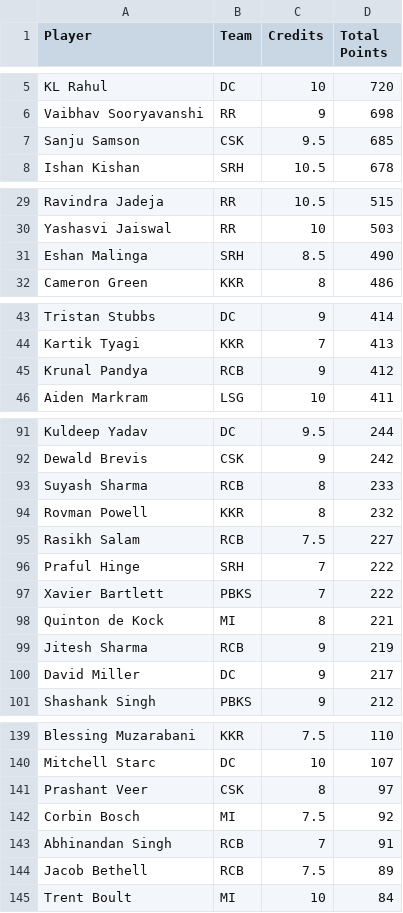
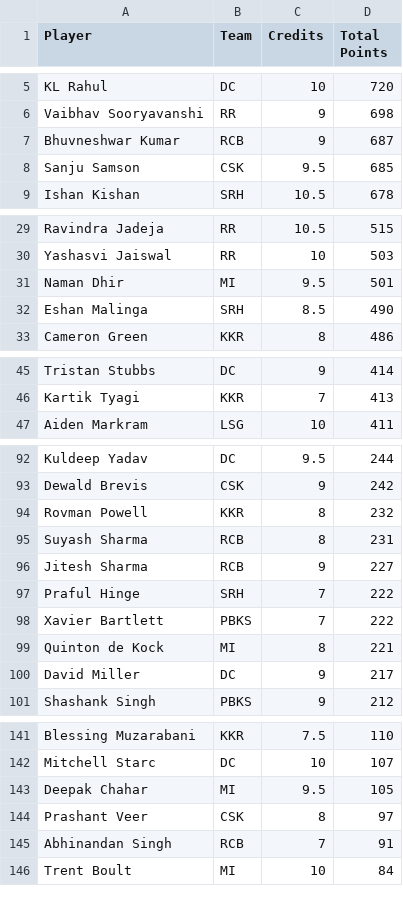
Before and after one commit to Malyala-Meghamsh/ipl-fantasy-league, a CSV file: ipl_fantasy_stats_2026-05-10.csv, drawn as a sheet; only a part is shown, gaps mark what is left out; the diff covers the shown part only.

```diff
--- a/ipl_fantasy_stats_2026-05-10.csv
+++ b/ipl_fantasy_stats_2026-05-10.csv
@@ -6,2 +6,3 @@ KL Rahul,DC,10,720
 Vaibhav Sooryavanshi,RR,9,698
+Bhuvneshwar Kumar,RCB,9,687
 Sanju Samson,CSK,9.5,685
@@ -30,2 +30,3 @@ Ravindra Jadeja,RR,10.5,515
 Yashasvi Jaiswal,RR,10,503
+Naman Dhir,MI,9.5,501
 Eshan Malinga,SRH,8.5,490
@@ -44,3 +46,2 @@ Tristan Stubbs,DC,9,414
 Kartik Tyagi,KKR,7,413
-Krunal Pandya,RCB,9,412
 Aiden Markram,LSG,10,411
@@ -92,5 +93,5 @@ Kuldeep Yadav,DC,9.5,244
 Dewald Brevis,CSK,9,242
-Suyash Sharma,RCB,8,233
 Rovman Powell,KKR,8,232
-Rasikh Salam,RCB,7.5,227
+Suyash Sharma,RCB,8,231
+Jitesh Sharma,RCB,9,227
 Praful Hinge,SRH,7,222
@@ -98,3 +99,2 @@ Xavier Bartlett,PBKS,7,222
 Quinton de Kock,MI,8,221
-Jitesh Sharma,RCB,9,219
 David Miller,DC,9,217
@@ -140,6 +142,5 @@ Blessing Muzarabani,KKR,7.5,110
 Mitchell Starc,DC,10,107
+Deepak Chahar,MI,9.5,105
 Prashant Veer,CSK,8,97
-Corbin Bosch,MI,7.5,92
 Abhinandan Singh,RCB,7,91
-Jacob Bethell,RCB,7.5,89
 Trent Boult,MI,10,84
```
Also changed, not shown: 14 added rows, 13 removed rows and 4 edited cells elsewhere in this file, ranking_history.csv, 2 other files.
